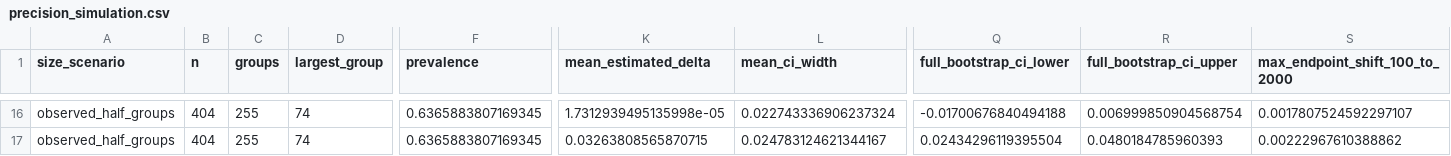
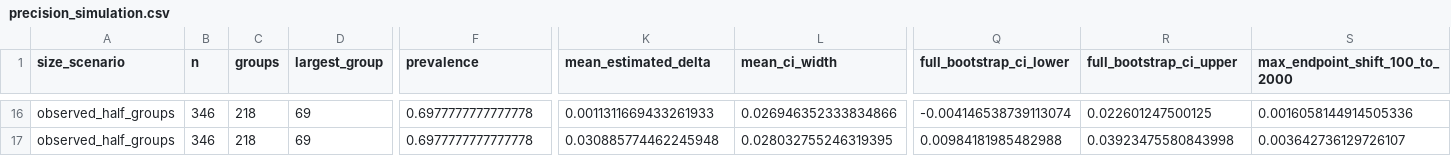
Before and after one commit to PranayJuneja/mammal-dili-research-atlas, a CSV file: audit/qc/precision_simulation.csv, drawn as a sheet; only a part is shown, gaps mark what is left out; the diff covers the shown part only; the diff names each change by its address in the sheet, - before the commit and + after, or states it on an @@ line.

```diff
--- a/audit/qc/precision_simulation.csv
+++ b/audit/qc/precision_simulation.csv
-B16:B17 (n): 404
+B16:B17 (n): 346
-C16:C17 (groups): 255
+C16:C17 (groups): 218
-D16:D17 (largest_group): 74
+D16:D17 (largest_group): 69
-F16:F17 (prevalence): 0.6365883807169345
+F16:F17 (prevalence): 0.6977777777777778
-K16 (mean_estimated_delta): 1.7312939495135998e-05
+K16 (mean_estimated_delta): 0.0011311669433261933
-L16 (mean_ci_width): 0.022743336906237324
+L16 (mean_ci_width): 0.026946352333834866
-Q16 (full_bootstrap_ci_lower): -0.01700676840494188
+Q16 (full_bootstrap_ci_lower): -0.004146538739113074
-R16 (full_bootstrap_ci_upper): 0.006999850904568754
+R16 (full_bootstrap_ci_upper): 0.022601247500125
-S16 (max_endpoint_shift_100_to_2000): 0.0017807524592297107
+S16 (max_endpoint_shift_100_to_2000): 0.0016058144914505336
-K17 (mean_estimated_delta): 0.03263808565870715
+K17 (mean_estimated_delta): 0.030885774462245948
-L17 (mean_ci_width): 0.024783124621344167
+L17 (mean_ci_width): 0.028032755246319395
-Q17 (full_bootstrap_ci_lower): 0.02434296119395504
+Q17 (full_bootstrap_ci_lower): 0.00984181985482988
-R17 (full_bootstrap_ci_upper): 0.0480184785960393
+R17 (full_bootstrap_ci_upper): 0.03923475580843998
-S17 (max_endpoint_shift_100_to_2000): 0.00222967610388862
+S17 (max_endpoint_shift_100_to_2000): 0.003642736129726107
```
Also changed, not shown: 131 edited cells elsewhere in this file, 24 other files.
